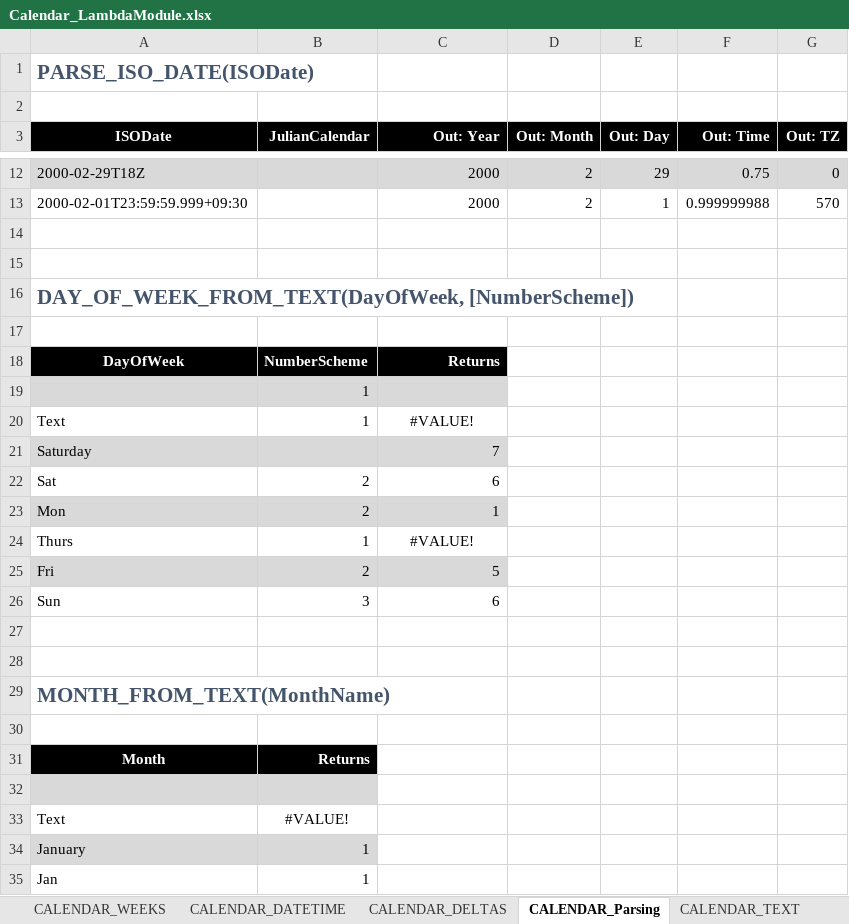
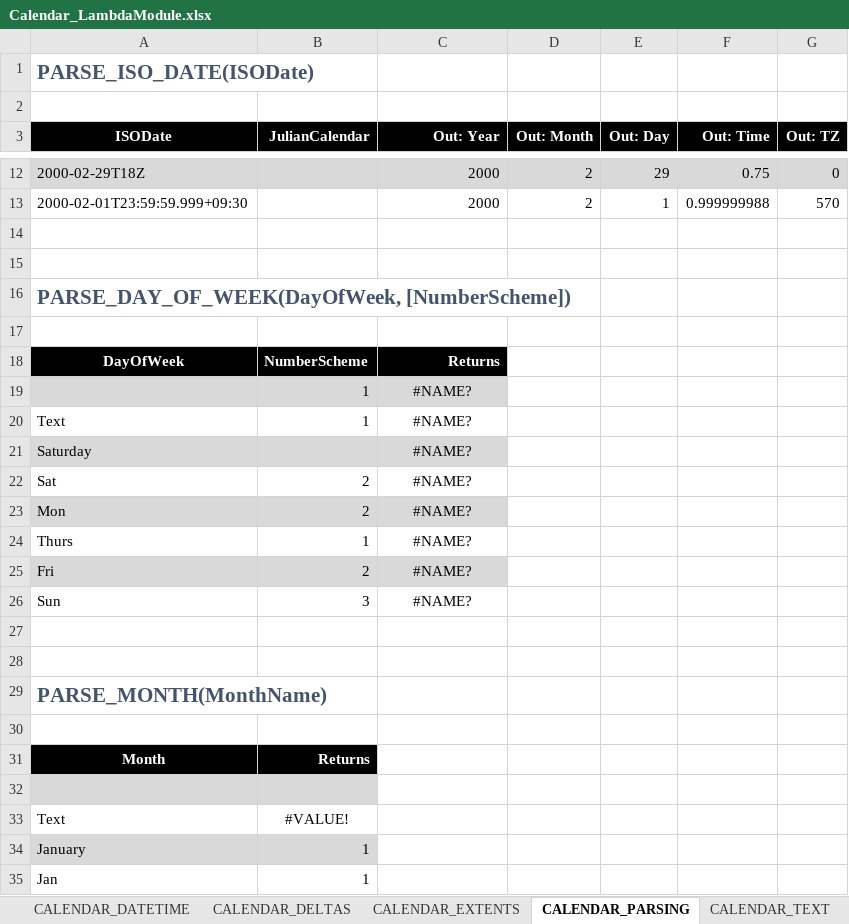
Before and after one commit to ShayneHau/Excel-Lambda-Chrono, an Excel workbook: Dev/Calendar_LambdaModule.xlsx, sheet CALENDAR_PARSING, drawn as a sheet; only a part is shown, gaps mark what is left out; values as stored, in another font and other column widths than the file's, no borders; the diff names each change by its address in the sheet, - before the commit and + after, or states it on an @@ line.

```diff
--- a/Dev/Calendar_LambdaModule.xlsx (sheet CALENDAR_PARSING)
+++ b/Dev/Calendar_LambdaModule.xlsx (sheet CALENDAR_PARSING)
-sheet tab: CALENDAR_Parsing
+sheet tab: CALENDAR_PARSING
+sheet tab: CALENDAR_EXTENTS
-A16 (ISODate): DAY_OF_WEEK_FROM_TEXT(DayOfWeek, [NumberScheme])
+A16 (ISODate): PARSE_DAY_OF_WEEK(DayOfWeek, [NumberScheme])
-C19 (Out: Year): (empty)
+C19 (Out: Year): #NAME?
-C20 (Out: Year): #VALUE!
+C20 (Out: Year): #NAME?
-C21 (Out: Year): 7
+C21 (Out: Year): #NAME?
-C21:C23 alignment: right
+C21:C23 alignment: center
-C22 (Out: Year): 6
+C22 (Out: Year): #NAME?
-C23 (Out: Year): 1
+C23 (Out: Year): #NAME?
-C24 (Out: Year): #VALUE!
+C24 (Out: Year): #NAME?
-C25 (Out: Year): 5
+C25 (Out: Year): #NAME?
-C25:C26 alignment: right
+C25:C26 alignment: center
-C26 (Out: Year): 6
+C26 (Out: Year): #NAME?
-A29 (ISODate): MONTH_FROM_TEXT(MonthName)
+A29 (ISODate): PARSE_MONTH(MonthName)
```
Also changed, not shown: sheet CALENDAR_DELTAS, sheet CALENDAR_TEXT, sheet CALENDAR_DATETIME, sheet CALENDAR_Conversion_EDate, sheet CALENDAR_Conversion_ISO, sheet CALENDAR_DATES, 2 more sheets, other sheet tabs, formulas that keep their value, 1 other file.
